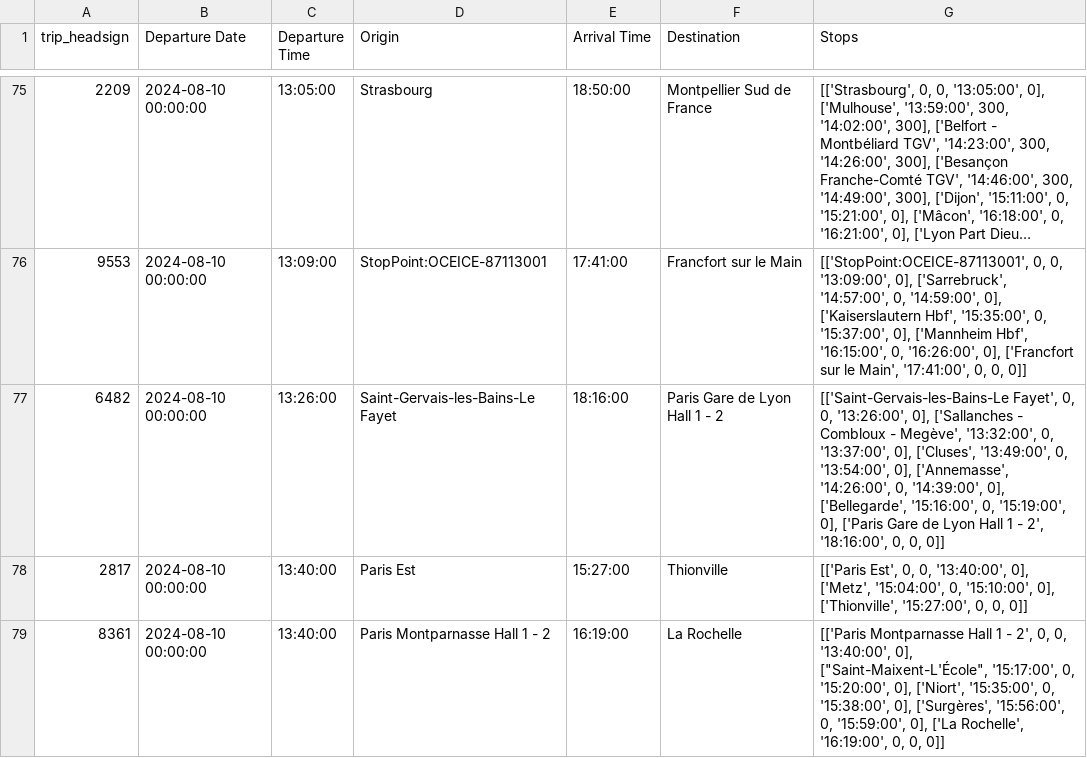
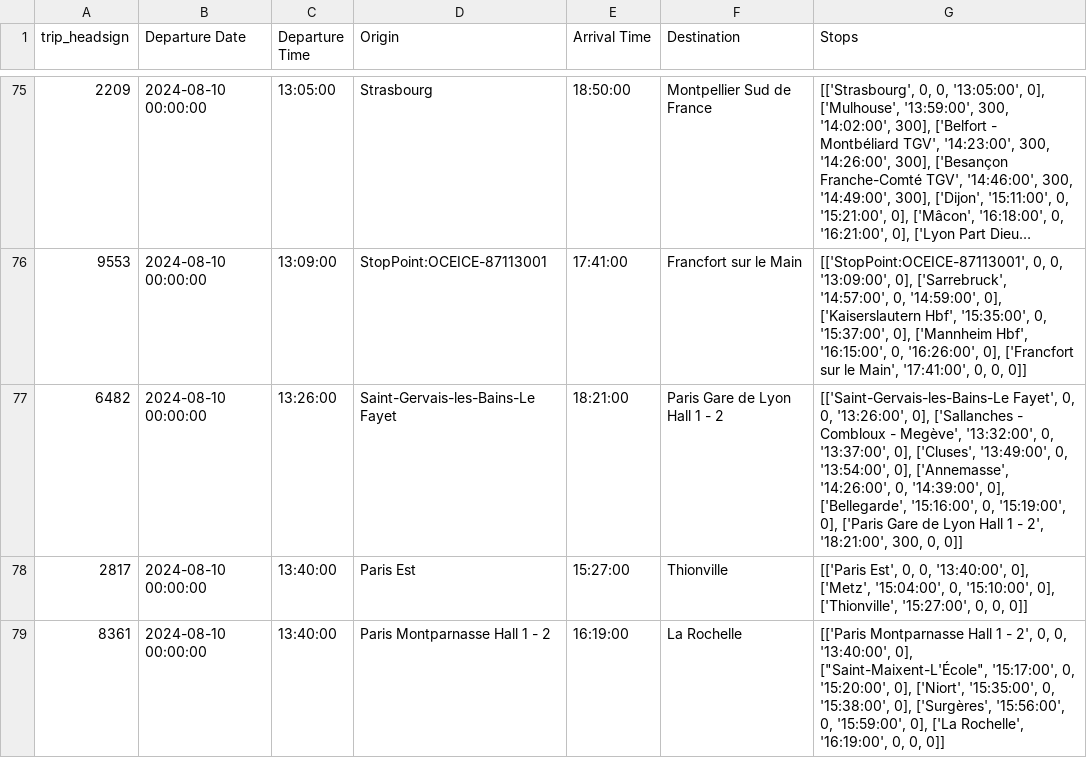
Before and after one commit to guillaumepot/gtfs-tgv-data-analysis, a CSV file: datas/cleaned/cleaned_feed.csv, drawn as a sheet; only a part is shown, gaps mark what is left out; long unchanged cells end in …; the diff covers the shown part only.

```diff
--- a/datas/cleaned/cleaned_feed.csv
+++ b/datas/cleaned/cleaned_feed.csv
@@ -76,3 +76,3 @@ trip_headsign,Departure Date,Departure Time,Origin,Arrival Time,Destination,Stop
 9553,2024-08-10 00:00:00,13:09:00,StopPoint:OCEICE-87113001,17:41:00,Francfort sur le Main,"[['StopPoint:OCEICE-87113001', 0, 0, '13:09:00', 0], ['Sarrebruck', '14:57:00', 0, '14:59:00', 0], ['Kaiserslautern Hbf', '15:35:00', 0, '15:37:00', 0], ['Mannheim Hbf', '16:15:00', 0, '16:26:00', 0], ['Francfort sur le Main', '17:41:00', 0, 0, 0]]"
-6482,2024-08-10 00:00:00,13:26:00,Saint-Gervais-les-Bains-Le Fayet,18:16:00,Paris Gare de Lyon Hall 1 - 2,"[['Saint-Gervais-les-Bains-Le Fayet', 0, 0, '13:26:00', 0], ['Sallanches - Combloux - Megève', '13:32:00', 0, '13:37:00', 0], ['Cluses', '13:49:00', 0, '13:54:00', 0], ['Annemasse', '14:26:00', 0, '14:39:00', 0], ['Bellegarde', '15:16:00', 0, '15:19:00', 0], ['Paris Gare de Lyon Hall 1 - 2', '18:16:00', 0, 0, 0]]"
+6482,2024-08-10 00:00:00,13:26:00,Saint-Gervais-les-Bains-Le Fayet,18:21:00,Paris Gare de Lyon Hall 1 - 2,"[['Saint-Gervais-les-Bains-Le Fayet', 0, 0, '13:26:00', 0], ['Sallanches - Combloux - Megève', '13:32:00', 0, '13:37:00', 0], ['Cluses', '13:49:00', 0, '13:54:00', 0], ['Annemasse', '14:26:00', 0, '14:39:00', 0], ['Bellegarde', '15:16:00', 0, '15:19:00', 0], ['Paris Gare de Lyon Hall 1 - 2', '18:21:00', 300, 0, 0]]"
 2817,2024-08-10 00:00:00,13:40:00,Paris Est,15:27:00,Thionville,"[['Paris Est', 0, 0, '13:40:00', 0], ['Metz', '15:04:00', 0, '15:10:00', 0], ['Thionville', '15:27:00', 0, 0, 0]]"
```
Also changed, not shown: 1 added row, 1 removed row and 3 edited cells elsewhere in this file, 5 other files.
